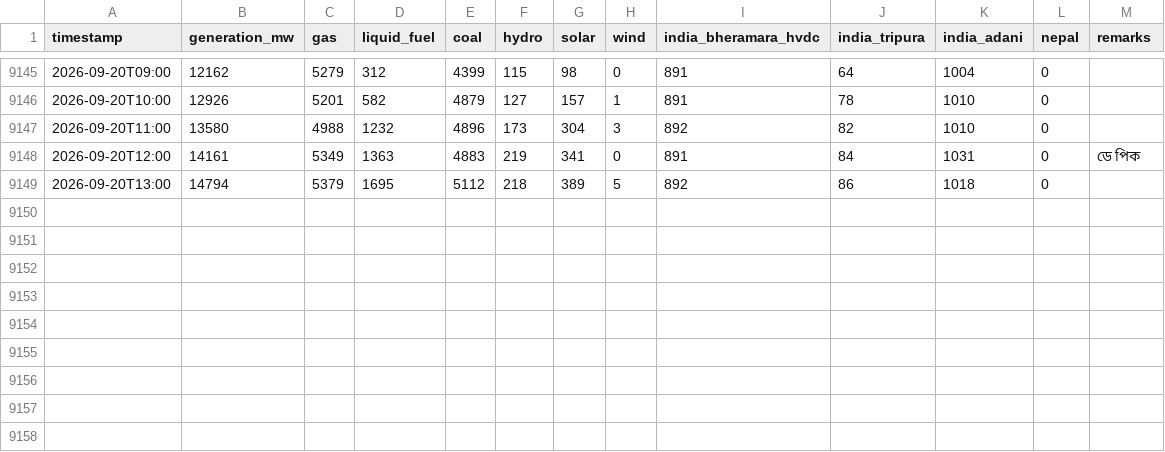
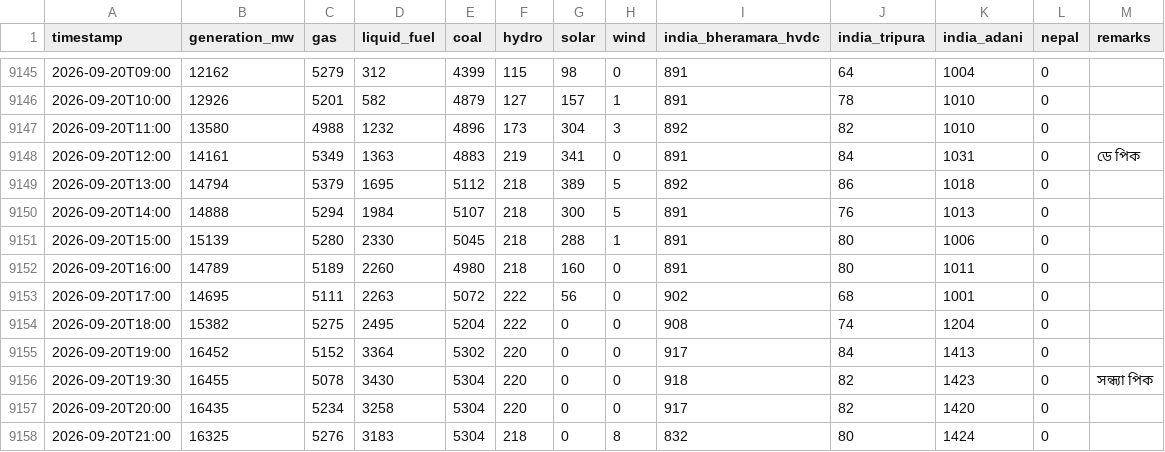
Before and after one commit to dhrupo/loadshedding-bd, a CSV file: data/generation.csv, drawn as a sheet; only a part is shown, gaps mark what is left out.

```diff
--- a/data/generation.csv
+++ b/data/generation.csv
@@ -9149 +9149,10 @@ timestamp,generation_mw,gas,liquid_fuel,coal,hydro,solar,wind,india_bheramara_hv
 2026-09-20T13:00,14794,5379,1695,5112,218,389,5,892,86,1018,0,
+2026-09-20T14:00,14888,5294,1984,5107,218,300,5,891,76,1013,0,
+2026-09-20T15:00,15139,5280,2330,5045,218,288,1,891,80,1006,0,
+2026-09-20T16:00,14789,5189,2260,4980,218,160,0,891,80,1011,0,
+2026-09-20T17:00,14695,5111,2263,5072,222,56,0,902,68,1001,0,
+2026-09-20T18:00,15382,5275,2495,5204,222,0,0,908,74,1204,0,
+2026-09-20T19:00,16452,5152,3364,5302,220,0,0,917,84,1413,0,
+2026-09-20T19:30,16455,5078,3430,5304,220,0,0,918,82,1423,0,সন্ধ্যা পিক
+2026-09-20T20:00,16435,5234,3258,5304,220,0,0,917,82,1420,0,
+2026-09-20T21:00,16325,5276,3183,5304,218,0,8,832,80,1424,0,
```
Also changed, not shown: data/bmd_forecast.csv, data/demand.csv, 4 other files.
